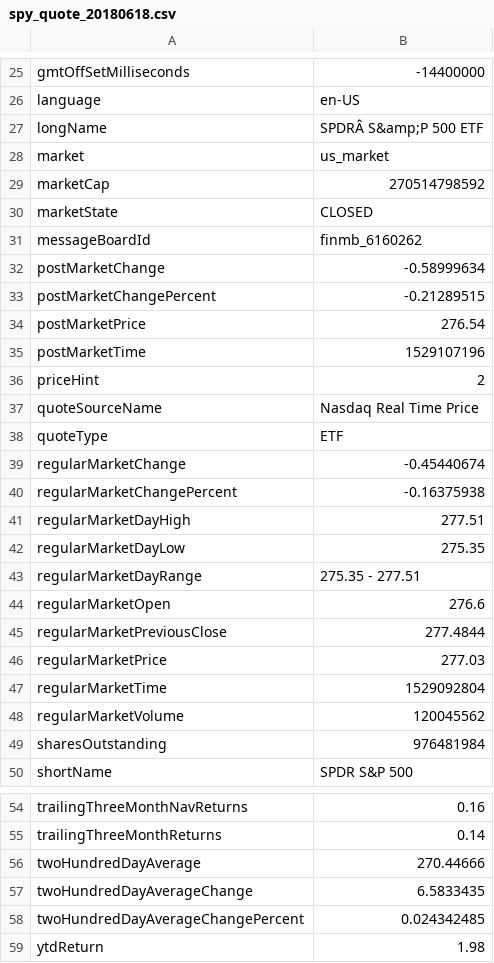
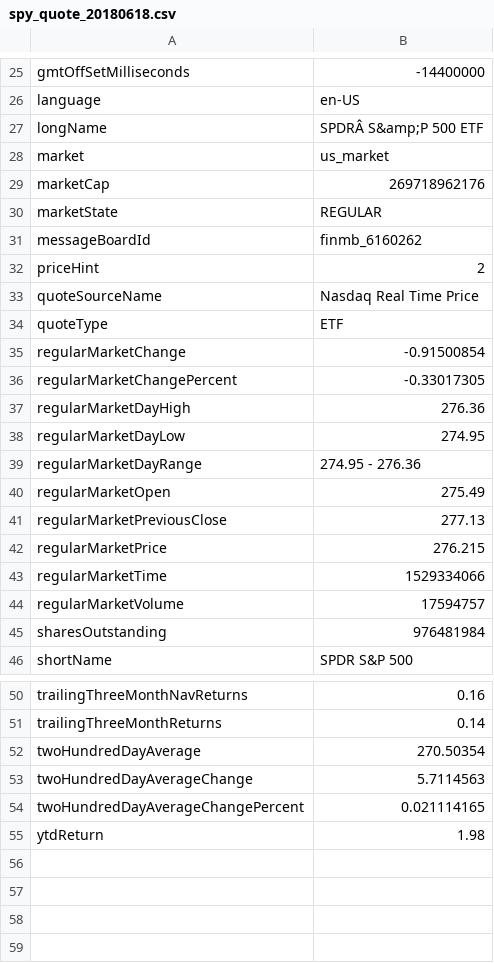
Before and after one commit to jerryxyx/Python, a CSV file: CourseProjects/621/spy_quote_20180618.csv, drawn as a sheet; only a part is shown, gaps mark what is left out; the diff covers the shown part only.

```diff
--- a/CourseProjects/621/spy_quote_20180618.csv
+++ b/CourseProjects/621/spy_quote_20180618.csv
@@ -28,9 +28,5 @@ longName,SPDRÂ S&amp;P 500 ETF
 market,us_market
-marketCap,270514798592
-marketState,CLOSED
+marketCap,269718962176
+marketState,REGULAR
 messageBoardId,finmb_6160262
-postMarketChange,-0.58999634
-postMarketChangePercent,-0.21289515
-postMarketPrice,276.54
-postMarketTime,1529107196
 priceHint,2
@@ -38,12 +34,12 @@ quoteSourceName,Nasdaq Real Time Price
 quoteType,ETF
-regularMarketChange,-0.45440674
-regularMarketChangePercent,-0.16375938
-regularMarketDayHigh,277.51
-regularMarketDayLow,275.35
-regularMarketDayRange,275.35 - 277.51
-regularMarketOpen,276.6
-regularMarketPreviousClose,277.4844
-regularMarketPrice,277.03
-regularMarketTime,1529092804
-regularMarketVolume,120045562
+regularMarketChange,-0.91500854
+regularMarketChangePercent,-0.33017305
+regularMarketDayHigh,276.36
+regularMarketDayLow,274.95
+regularMarketDayRange,274.95 - 276.36
+regularMarketOpen,275.49
+regularMarketPreviousClose,277.13
+regularMarketPrice,276.215
+regularMarketTime,1529334066
+regularMarketVolume,17594757
 sharesOutstanding,976481984
@@ -55,5 +51,5 @@ trailingThreeMonthNavReturns,0.16
 trailingThreeMonthReturns,0.14
-twoHundredDayAverage,270.44666
-twoHundredDayAverageChange,6.5833435
-twoHundredDayAverageChangePercent,0.024342485
+twoHundredDayAverage,270.50354
+twoHundredDayAverageChange,5.7114563
+twoHundredDayAverageChangePercent,0.021114165
 ytdReturn,1.98
```
Also changed, not shown: 11 edited cells elsewhere in this file, CourseProjects/621/amzn_call_20180618.csv, CourseProjects/621/amzn_put_20180618.csv, 4 other files.
